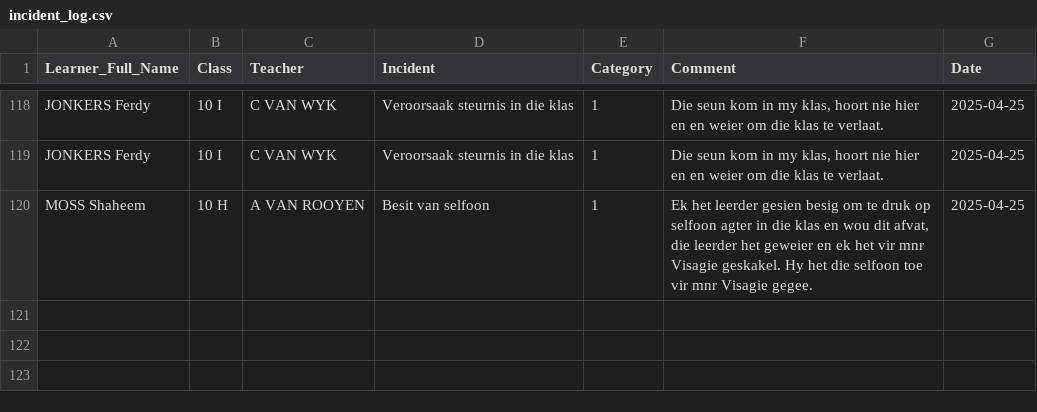
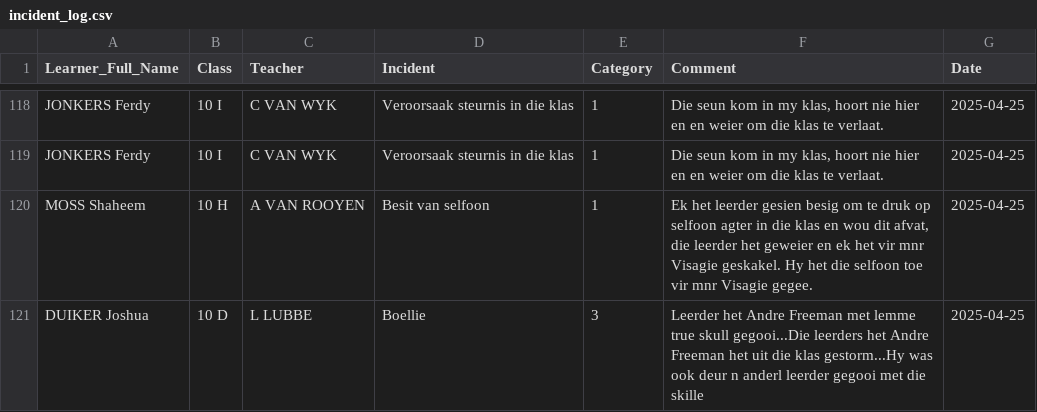
Before and after one commit to arnoldtRealph/insident, a CSV file: incident_log.csv, drawn as a sheet; only a part is shown, gaps mark what is left out; the diff names each change by its address in the sheet, - before the commit and + after, or states it on an @@ line.

Commit message:
Updated incident_log.csv with new incident

```diff
--- a/incident_log.csv
+++ b/incident_log.csv
+row 121: DUIKER Joshua | 10 D | L LUBBE | Boellie | 3 | Leerder het Andre Freeman met lemme true skull gegooi...Die leerders het Andre Freeman het uit die klas gestorm...Hy was ook deur n anderl leerder gegooi met die skille | 2025-04-25
```
